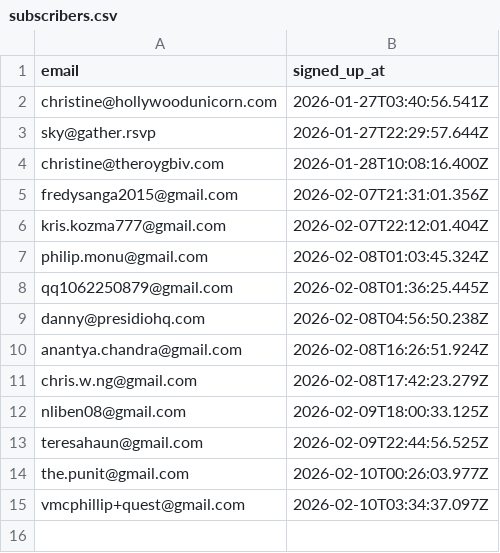
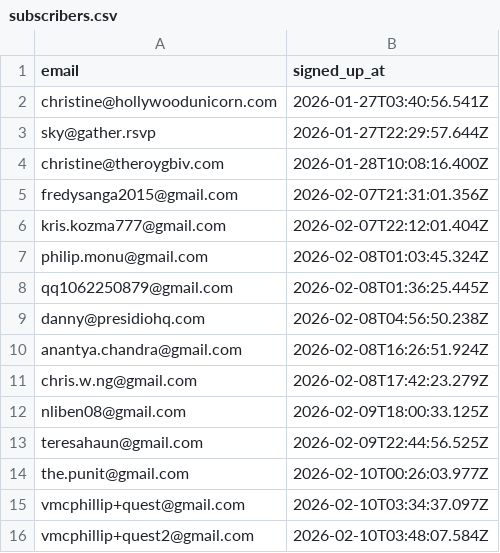
Before and after one commit to pandaimonos/pandaimon, a CSV file: actors/subscribers.csv, drawn as a sheet.

Commit message:
New subscriber: vmcphillip+quest2@gmail.com

```diff
--- a/actors/subscribers.csv
+++ b/actors/subscribers.csv
@@ -15 +15,2 @@ the.punit@gmail.com,2026-02-10T00:26:03.977Z
 vmcphillip+quest@gmail.com,2026-02-10T03:34:37.097Z
+vmcphillip+quest2@gmail.com,2026-02-10T03:48:07.584Z
```
